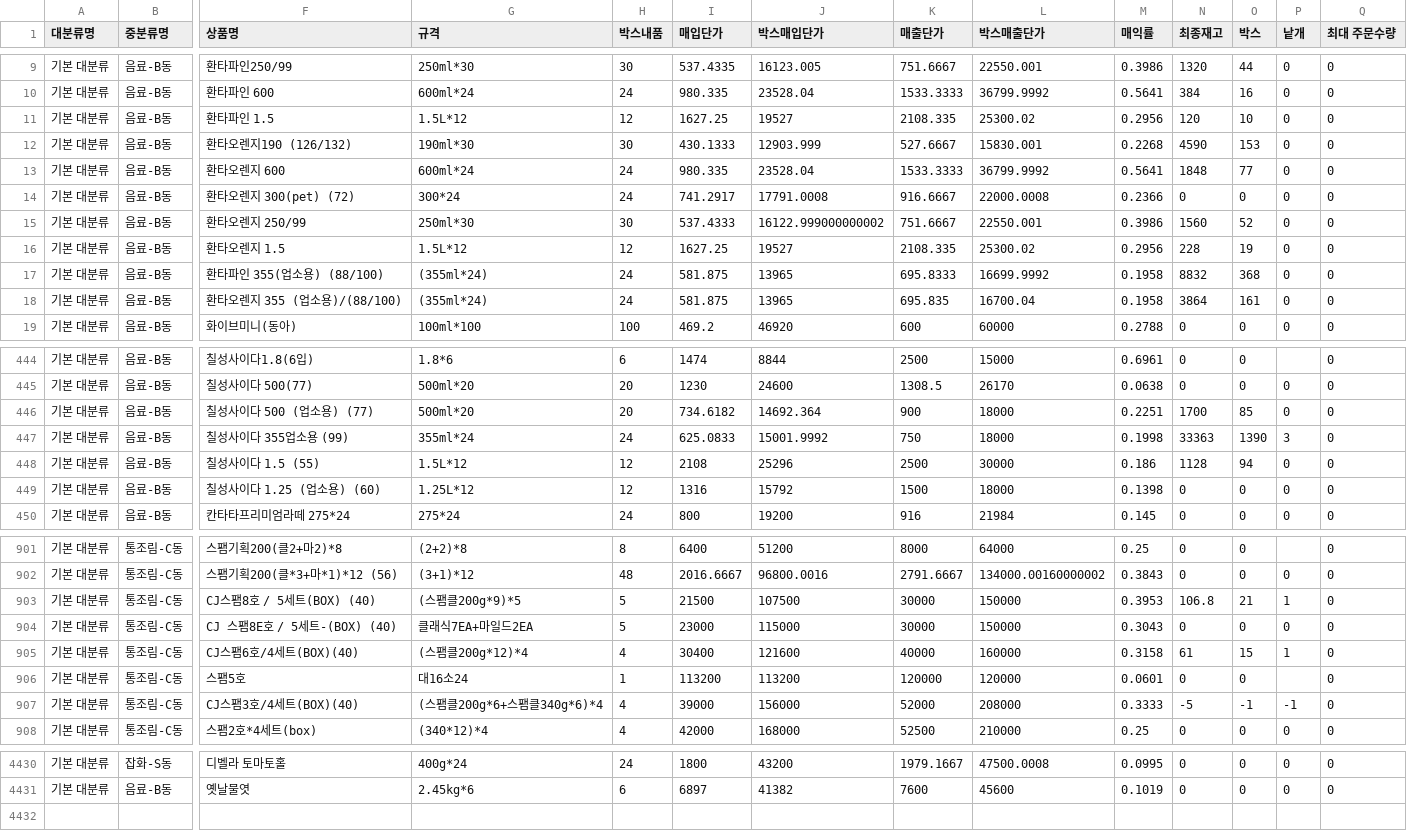
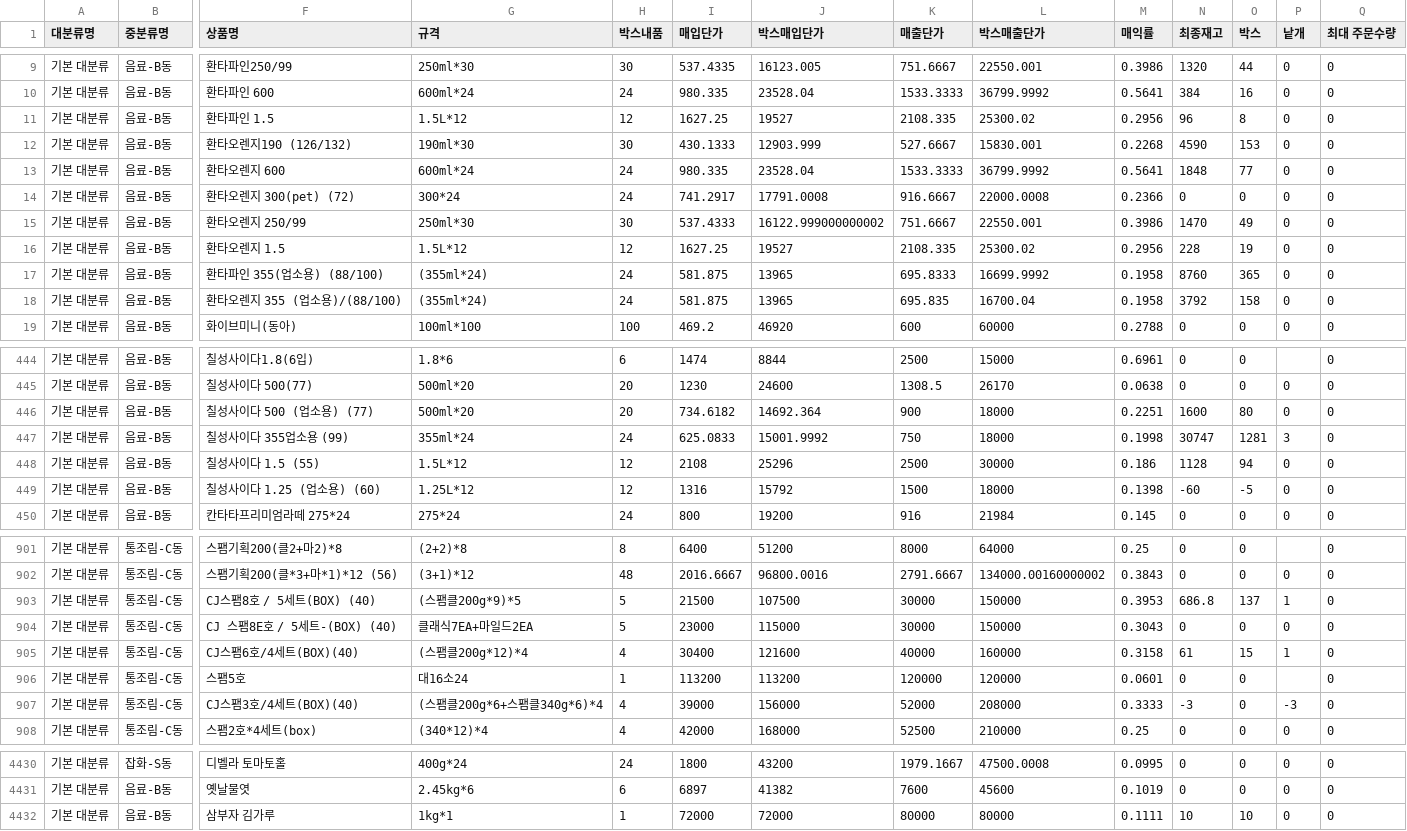
Before and after one commit to OURPROJECTDAO/work-automation-app, a CSV file: reference/product_master.csv, drawn as a sheet; only a part is shown, gaps mark what is left out; rows hold the shown columns only; the diff covers the shown part only; the diff names each change by its address in the sheet, - before the commit and + after, or states it on an @@ line.

Commit message:
data: 상품관리 갱신

```diff
--- a/reference/product_master.csv
+++ b/reference/product_master.csv
-N11 (최종재고): 120
+N11 (최종재고): 96
-O11 (박스): 10
+O11 (박스): 8
-N15 (최종재고): 1560
+N15 (최종재고): 1470
-O15 (박스): 52
+O15 (박스): 49
-N17 (최종재고): 8832
+N17 (최종재고): 8760
-O17 (박스): 368
+O17 (박스): 365
-N18 (최종재고): 3864
+N18 (최종재고): 3792
-O18 (박스): 161
+O18 (박스): 158
-N446 (최종재고): 1700
+N446 (최종재고): 1600
-O446 (박스): 85
+O446 (박스): 80
-N447 (최종재고): 33363
+N447 (최종재고): 30747
-O447 (박스): 1390
+O447 (박스): 1281
-N449 (최종재고): 0
+N449 (최종재고): -60
-O449 (박스): 0
+O449 (박스): -5
-N903 (최종재고): 106.8
+N903 (최종재고): 686.8
-O903 (박스): 21
+O903 (박스): 137
-N907 (최종재고): -5
+N907 (최종재고): -3
-O907 (박스): -1
+O907 (박스): 0
-P907 (낱개): -1
+P907 (낱개): -3
+row 4432: 기본 대분류 | 음료-B동 | 삼부자 김가루 | 1kg*1 | 1 | 72000 | 72000 | 80000 | 80000 | 0.1111 | 10 | 10 | 0 | 0
```
Also changed, not shown: 108 edited cells elsewhere in this file.
